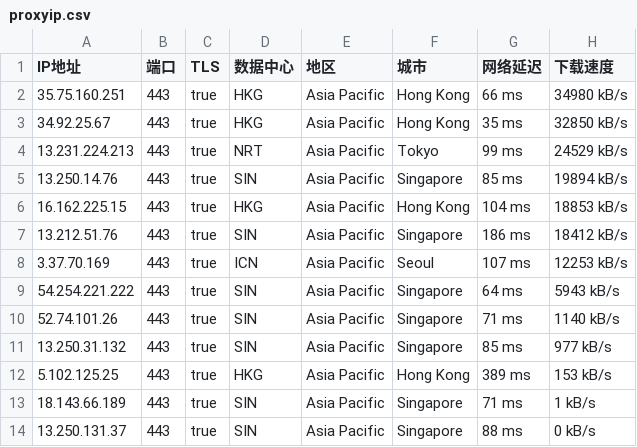
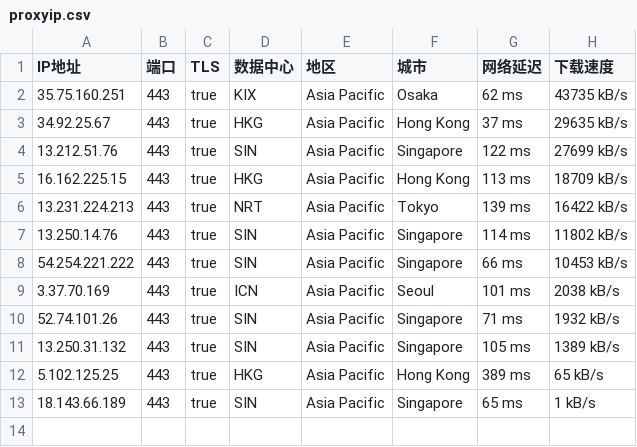
Before and after one commit to mountain787/Lunch-Bag-ip, a CSV file: proxyip.csv, drawn as a sheet.

Commit message:
2025-08-10 22:45:20

```diff
--- a/proxyip.csv
+++ b/proxyip.csv
@@ -1,14 +1,13 @@
 IP地址,端口,TLS,数据中心,地区,城市,网络延迟,下载速度
-35.75.160.251,443,true,HKG,Asia Pacific,Hong Kong,66 ms,34980 kB/s
-34.92.25.67,443,true,HKG,Asia Pacific,Hong Kong,35 ms,32850 kB/s
-13.231.224.213,443,true,NRT,Asia Pacific,Tokyo,99 ms,24529 kB/s
-13.250.14.76,443,true,SIN,Asia Pacific,Singapore,85 ms,19894 kB/s
-16.162.225.15,443,true,HKG,Asia Pacific,Hong Kong,104 ms,18853 kB/s
-13.212.51.76,443,true,SIN,Asia Pacific,Singapore,186 ms,18412 kB/s
-3.37.70.169,443,true,ICN,Asia Pacific,Seoul,107 ms,12253 kB/s
-54.254.221.222,443,true,SIN,Asia Pacific,Singapore,64 ms,5943 kB/s
-52.74.101.26,443,true,SIN,Asia Pacific,Singapore,71 ms,1140 kB/s
-13.250.31.132,443,true,SIN,Asia Pacific,Singapore,85 ms,977 kB/s
-5.102.125.25,443,true,HKG,Asia Pacific,Hong Kong,389 ms,153 kB/s
-18.143.66.189,443,true,SIN,Asia Pacific,Singapore,71 ms,1 kB/s
-13.250.131.37,443,true,SIN,Asia Pacific,Singapore,88 ms,0 kB/s
+35.75.160.251,443,true,KIX,Asia Pacific,Osaka,62 ms,43735 kB/s
+34.92.25.67,443,true,HKG,Asia Pacific,Hong Kong,37 ms,29635 kB/s
+13.212.51.76,443,true,SIN,Asia Pacific,Singapore,122 ms,27699 kB/s
+16.162.225.15,443,true,HKG,Asia Pacific,Hong Kong,113 ms,18709 kB/s
+13.231.224.213,443,true,NRT,Asia Pacific,Tokyo,139 ms,16422 kB/s
+13.250.14.76,443,true,SIN,Asia Pacific,Singapore,114 ms,11802 kB/s
+54.254.221.222,443,true,SIN,Asia Pacific,Singapore,66 ms,10453 kB/s
+3.37.70.169,443,true,ICN,Asia Pacific,Seoul,101 ms,2038 kB/s
+52.74.101.26,443,true,SIN,Asia Pacific,Singapore,71 ms,1932 kB/s
+13.250.31.132,443,true,SIN,Asia Pacific,Singapore,105 ms,1389 kB/s
+5.102.125.25,443,true,HKG,Asia Pacific,Hong Kong,389 ms,65 kB/s
+18.143.66.189,443,true,SIN,Asia Pacific,Singapore,65 ms,1 kB/s
```
